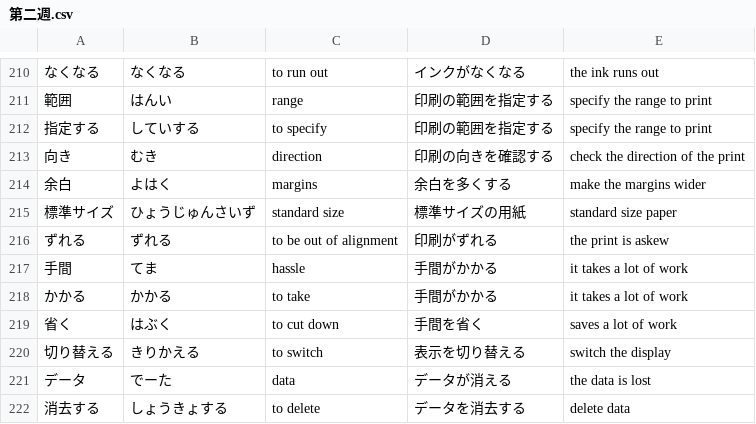
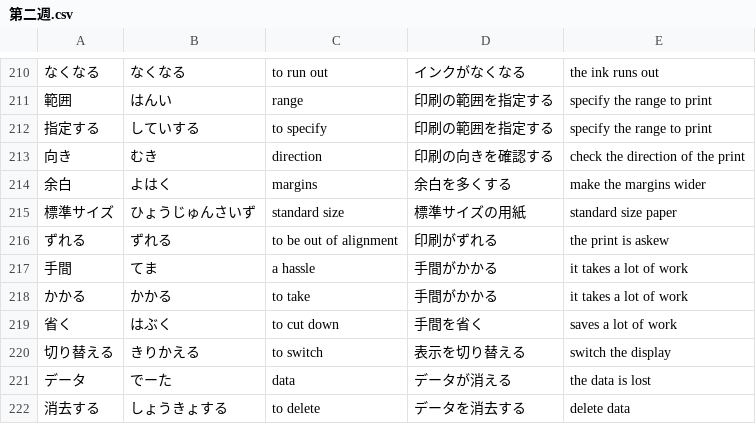
Before and after one commit to PureGero/jlpt-vocab-trainer, a CSV file: src/vocab/n2/第二週.csv, drawn as a sheet; only a part is shown, gaps mark what is left out.

```diff
--- a/src/vocab/n2/第二週.csv
+++ b/src/vocab/n2/第二週.csv
@@ -216,3 +216,3 @@
 ずれる,ずれる,to be out of alignment,印刷がずれる,the print is askew
-手間,てま,hassle,手間がかかる,it takes a lot of work
+手間,てま,a hassle,手間がかかる,it takes a lot of work
 かかる,かかる,to take,手間がかかる,it takes a lot of work
```
Also changed, not shown: src/vocab/n2/第三週.csv.
